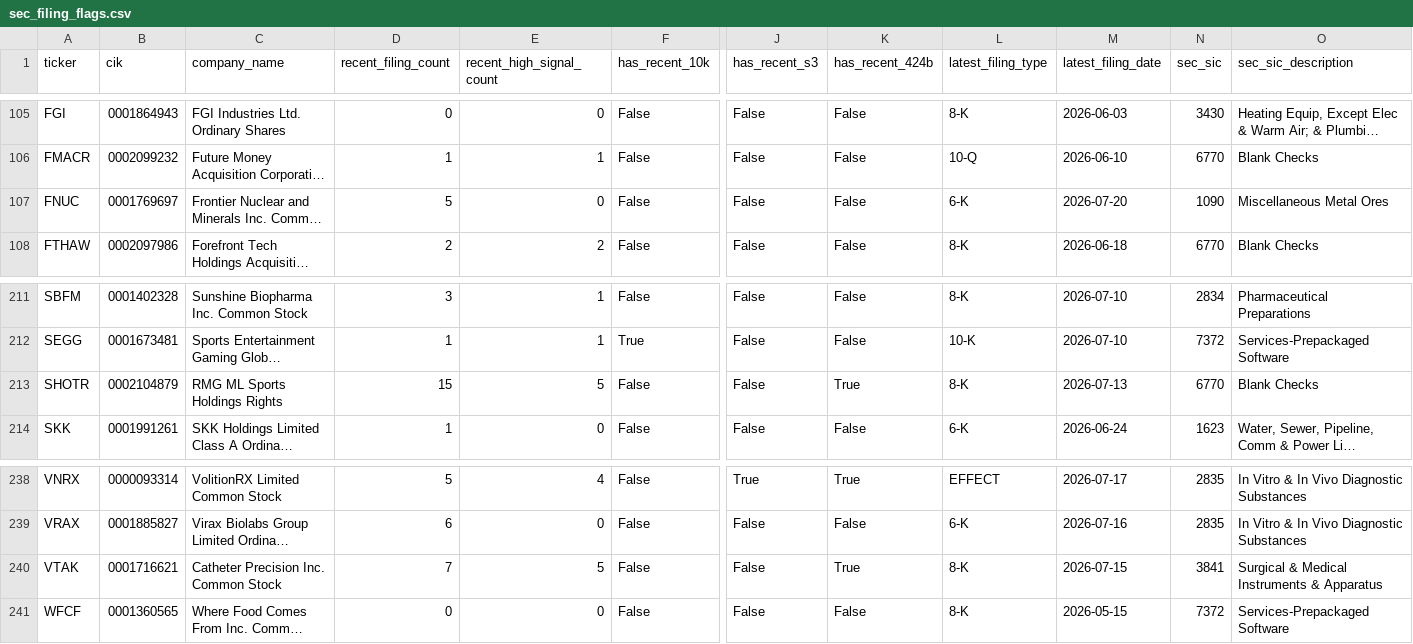
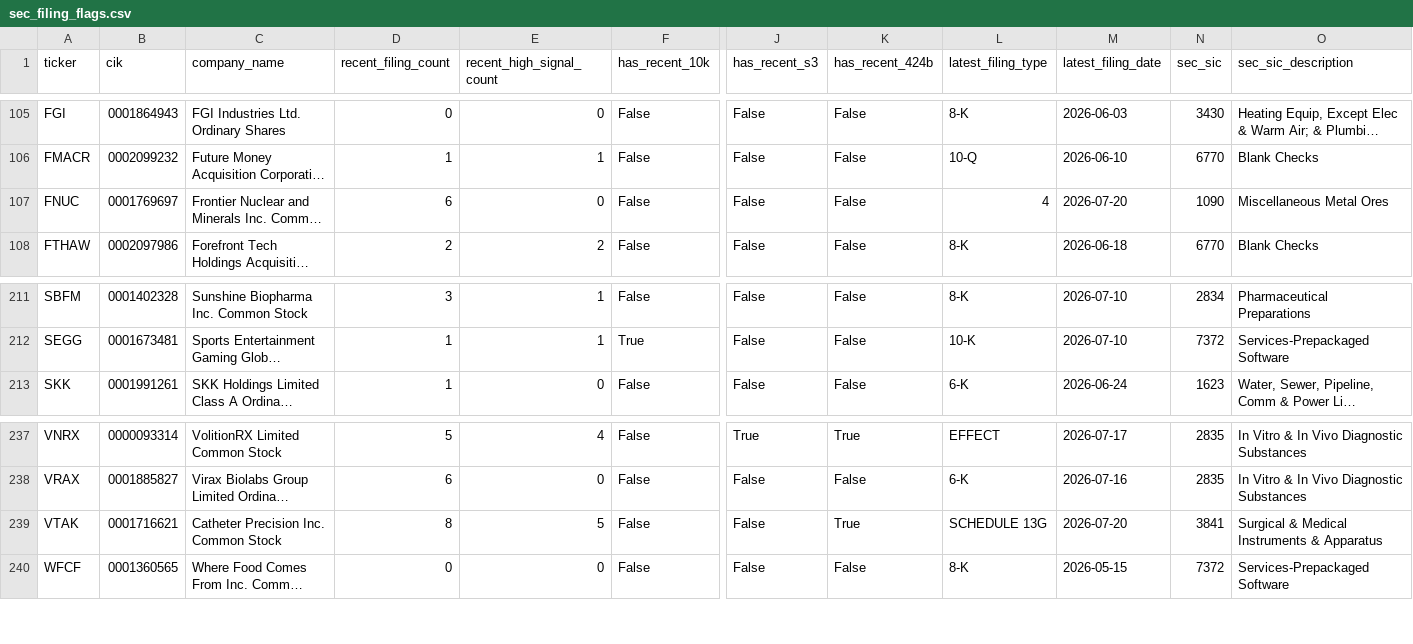
Before and after one commit to Kastnermj/mysterymachine, a CSV file: data/processed/sec_filing_flags.csv, drawn as a sheet; only a part is shown, gaps mark what is left out; long unchanged cells end in …; removed rows and columns are numbered as before the commit, all else as after; rows hold the shown columns only; the diff names each change by its address in the sheet, - before the commit and + after, or states it on an @@ line.

```diff
--- a/data/processed/sec_filing_flags.csv
+++ b/data/processed/sec_filing_flags.csv
-D107 (recent_filing_count): 5
+D107 (recent_filing_count): 6
-L107 (latest_filing_type): 6-K
+L107 (latest_filing_type): 4
-row 213: SHOTR | 0002104879 | RMG ML Sports Holdings Rights | 15 | 5 | False | False | True | 8-K | 2026-07-13 | 6770 | Blank Checks
-D239 (recent_filing_count): 7
+D239 (recent_filing_count): 8
-L239 (latest_filing_type): 8-K
+L239 (latest_filing_type): SCHEDULE 13G
-M239 (latest_filing_date): 2026-07-15
+M239 (latest_filing_date): 2026-07-20
```
Also changed, not shown: data/processed/event_shocks.csv, data/processed/fundamentals_stub.csv, 11 other files.
